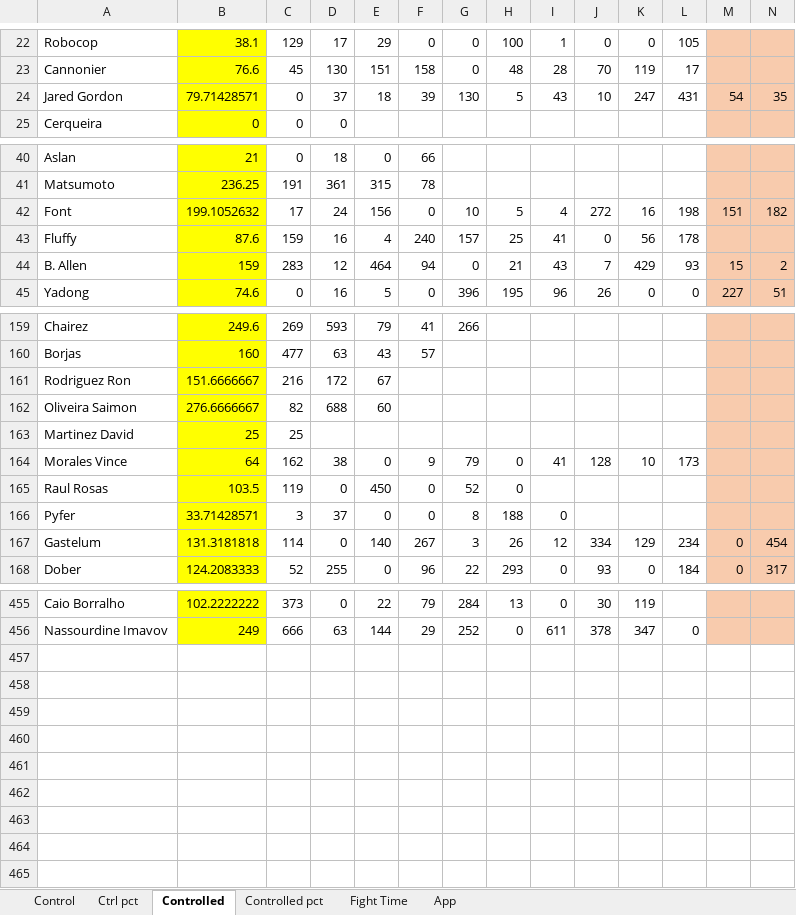
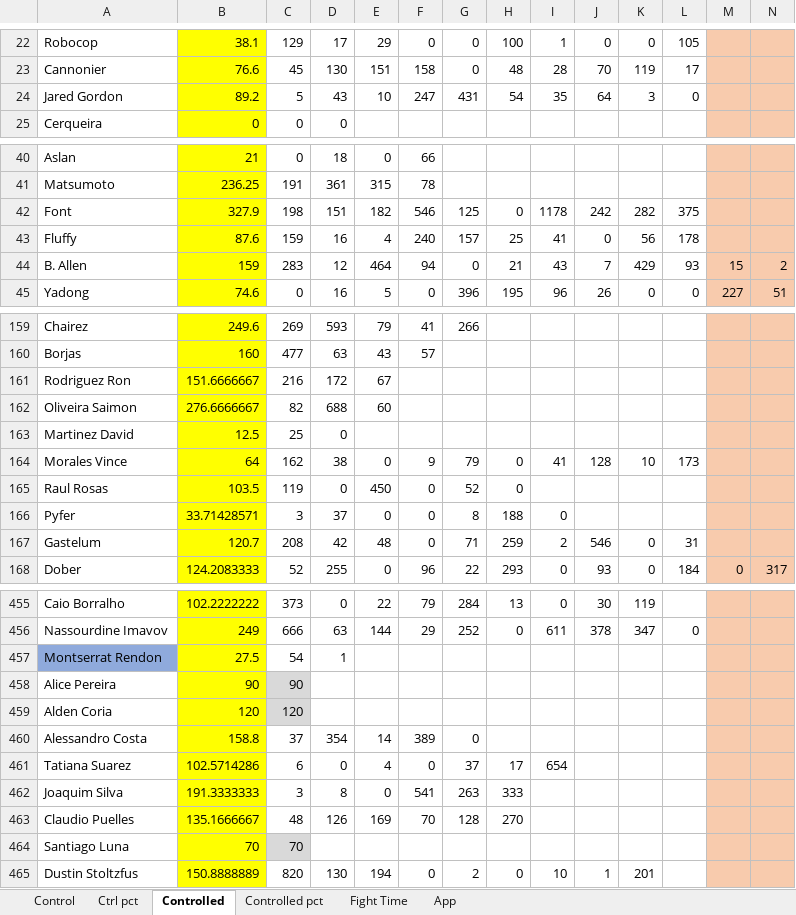
Before and after one commit to MMAEagle/MMA-Stats, an Excel workbook: APP/002 Stats.xlsx, sheet Controlled, drawn as a sheet; only a part is shown, gaps mark what is left out; values as stored, in another font and other column widths than the file's, no borders; removed rows and columns are numbered as before the commit, all else as after; rows hold the shown columns only; the diff covers the shown part only; the diff names each change by its address in the sheet, - before the commit and + after, or states it on an @@ line.

```diff
--- a/APP/002 Stats.xlsx (sheet Controlled)
+++ b/APP/002 Stats.xlsx (sheet Controlled)
-B24: 79.71428571
+B24: 89.2
-C24: 0
+C24: 5
-D24: 37
+D24: 43
-E24: 18
+E24: 10
-F24: 39
+F24: 247
-G24: 130
+G24: 431
-H24: 5
+H24: 54
-I24: 43
+I24: 35
-J24: 10
+J24: 64
-K24: 247
+K24: 3
-L24: 431
+L24: 0
-M24: 54
+M24: (empty)
-N24: 35
+N24: (empty)
-row 42: Font | 199.1052632 | 17 | 24 | 156 | 0 | 10 | 5 | 4 | 272 | 16 | 198 | 151 | 182
+row 42: Font | 327.9 | 198 | 151 | 182 | 546 | 125 | 0 | 1178 | 242 | 282 | 375
-B163: 25
+B163: 12.5
-D163: (empty)
+D163: 0
-row 167: Gastelum | 131.3181818 | 114 | 0 | 140 | 267 | 3 | 26 | 12 | 334 | 129 | 234 | 0 | 454
+row 167: Gastelum | 120.7 | 208 | 42 | 48 | 0 | 71 | 259 | 2 | 546 | 0 | 31
+row 457: Montserrat Rendon | 27.5 | 54 | 1
+row 458: Alice Pereira | 90 | 90
+row 459: Alden Coria | 120 | 120
+row 460: Alessandro Costa | 158.8 | 37 | 354 | 14 | 389 | 0
+row 461: Tatiana Suarez | 102.5714286 | 6 | 0 | 4 | 0 | 37 | 17 | 654
+row 462: Joaquim Silva | 191.3333333 | 3 | 8 | 0 | 541 | 263 | 333
+row 463: Claudio Puelles | 135.1666667 | 48 | 126 | 169 | 70 | 128 | 270
+row 464: Santiago Luna | 70 | 70
+row 465: Dustin Stoltzfus | 150.8888889 | 820 | 130 | 194 | 0 | 2 | 0 | 10 | 1 | 201
```
Also changed, not shown: 35 edited cells elsewhere in this sheet, sheet App, sheet Control, sheet Fight Time, sheet Ctrl pct, sheet Controlled pct, 1 other file.
